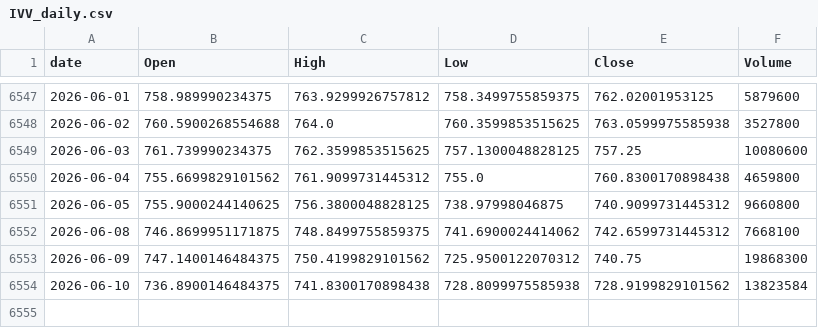
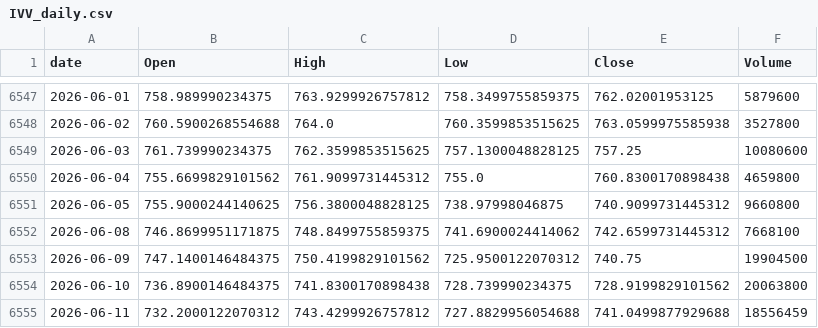
Before and after one commit to jeencare/sp500-strategy, a CSV file: data/IVV_daily.csv, drawn as a sheet; only a part is shown, gaps mark what is left out.

```diff
--- a/data/IVV_daily.csv
+++ b/data/IVV_daily.csv
@@ -6552,3 +6552,4 @@
 2026-06-08,746.8699951171875,748.8499755859375,741.6900024414062,742.6599731445312,7668100
-2026-06-09,747.1400146484375,750.4199829101562,725.9500122070312,740.75,19868300
-2026-06-10,736.8900146484375,741.8300170898438,728.8099975585938,728.9199829101562,13823584
+2026-06-09,747.1400146484375,750.4199829101562,725.9500122070312,740.75,19904500
+2026-06-10,736.8900146484375,741.8300170898438,728.739990234375,728.9199829101562,20063800
+2026-06-11,732.2000122070312,743.4299926757812,727.8829956054688,741.0499877929688,18556459
```
Also changed, not shown: data/QLD_daily.csv, data/SPYM_daily.csv, 10 other files.
